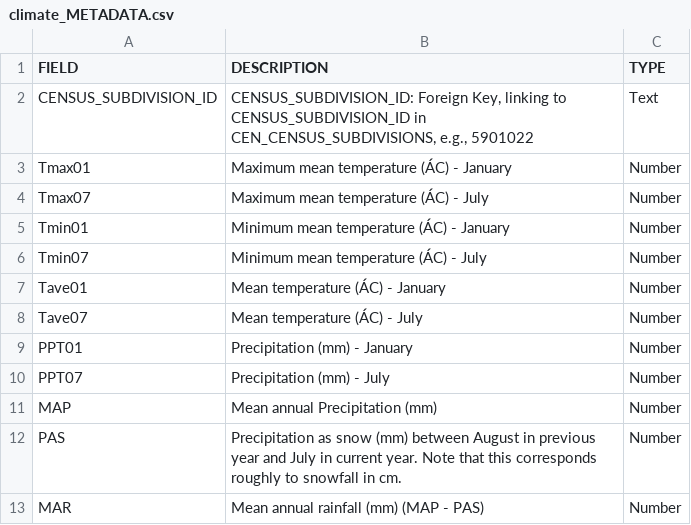
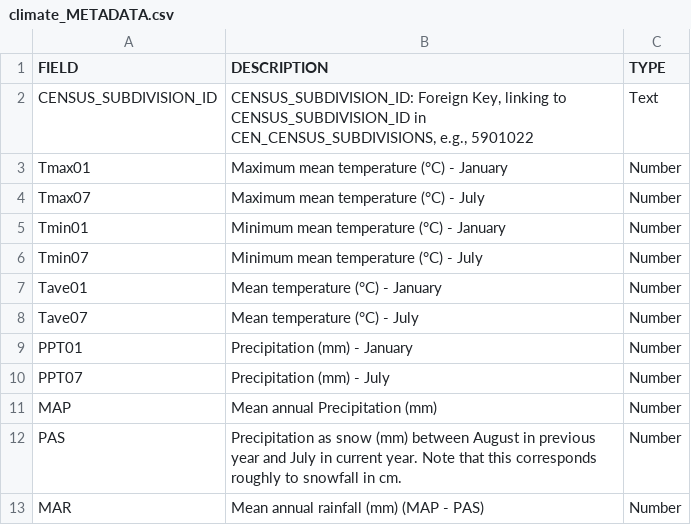
Before and after one commit to smnorris/mit_onetool_data, a CSV file: Climate_Elevation/forDataBC/climate_METADATA.csv, drawn as a sheet; the diff names each change by its address in the sheet, - before the commit and + after, or states it on an @@ line.

Commit message:
fixed #1

```diff
--- a/Climate_Elevation/forDataBC/climate_METADATA.csv
+++ b/Climate_Elevation/forDataBC/climate_METADATA.csv
-B3 (DESCRIPTION): Maximum mean temperature (ÁC) - January
+B3 (DESCRIPTION): Maximum mean temperature (°C) - January
-B4 (DESCRIPTION): Maximum mean temperature (ÁC) - July
+B4 (DESCRIPTION): Maximum mean temperature (°C) - July
-B5 (DESCRIPTION): Minimum mean temperature (ÁC) - January
+B5 (DESCRIPTION): Minimum mean temperature (°C) - January
-B6 (DESCRIPTION): Minimum mean temperature (ÁC) - July
+B6 (DESCRIPTION): Minimum mean temperature (°C) - July
-B7 (DESCRIPTION): Mean temperature (ÁC) - January
+B7 (DESCRIPTION): Mean temperature (°C) - January
-B8 (DESCRIPTION): Mean temperature (ÁC) - July
+B8 (DESCRIPTION): Mean temperature (°C) - July
```
